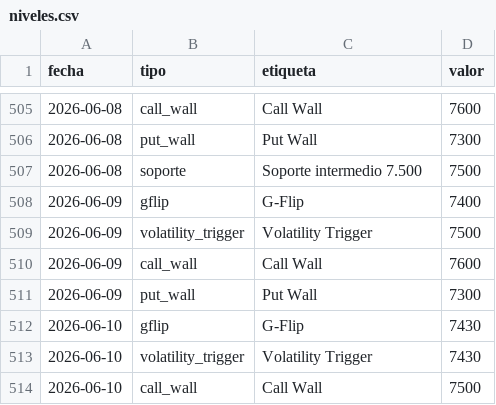
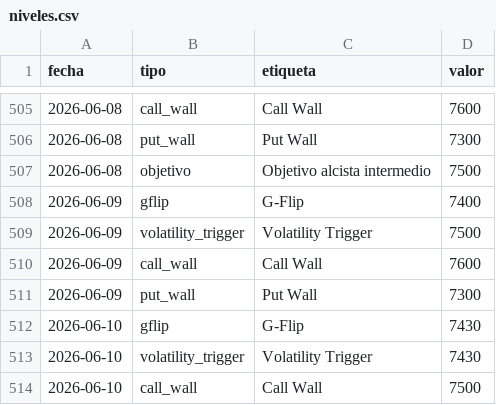
Before and after one commit to AveryNhlioh/levels, a CSV file: niveles.csv, drawn as a sheet; only a part is shown, gaps mark what is left out.

Commit message:
niveles 2026-06-08

```diff
--- a/niveles.csv
+++ b/niveles.csv
@@ -506,3 +506,3 @@ fecha,tipo,etiqueta,valor
 2026-06-08,put_wall,Put Wall,7300
-2026-06-08,soporte,Soporte intermedio 7.500,7500
+2026-06-08,objetivo,Objetivo alcista intermedio,7500
 2026-06-09,gflip,G-Flip,7400
```
